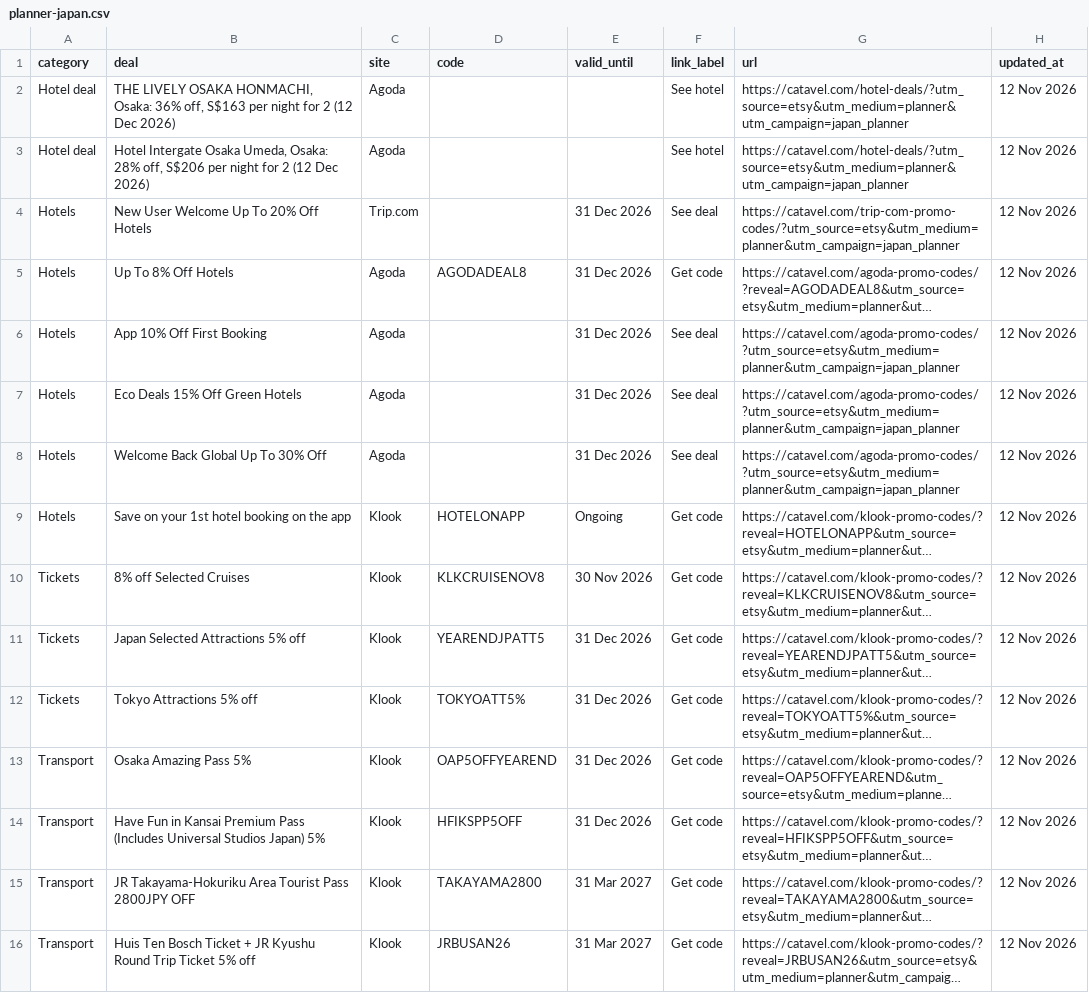
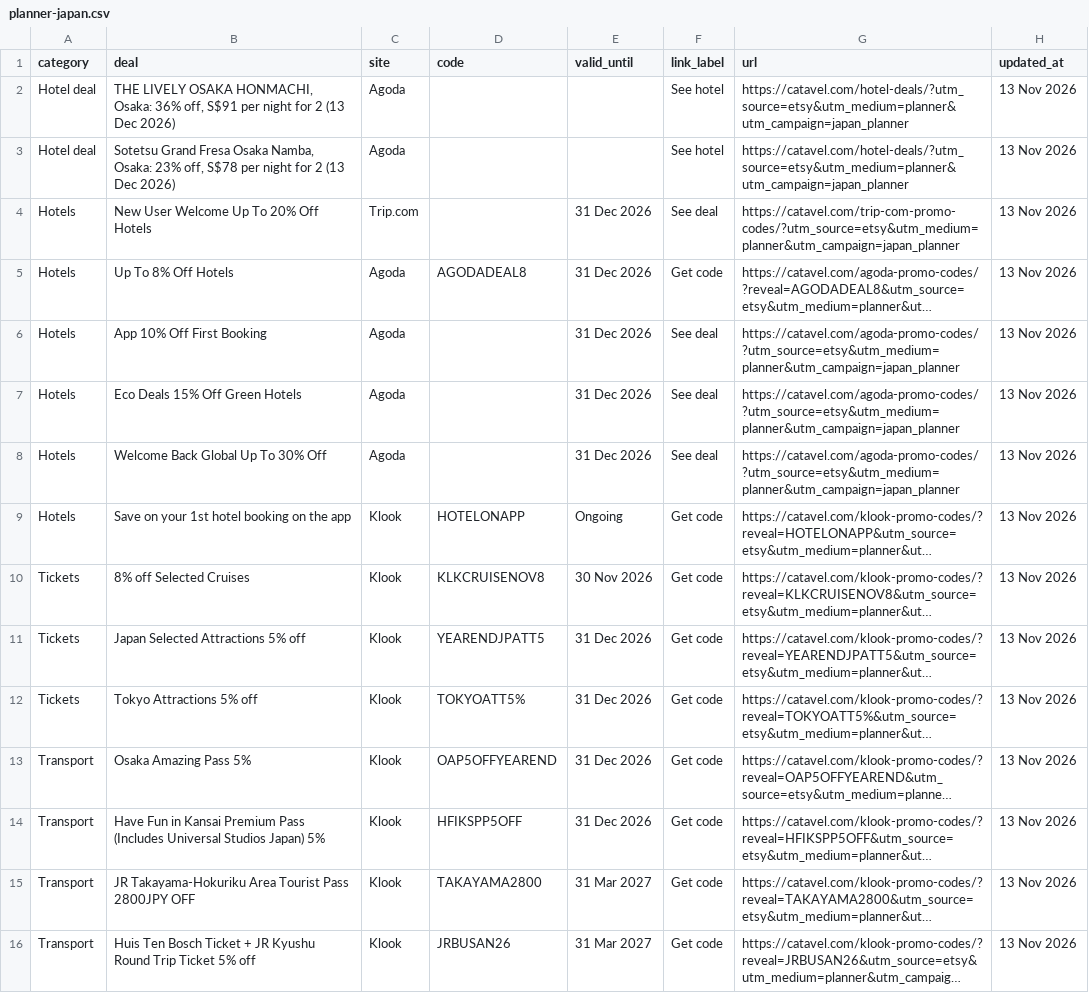
Before and after one commit to catavel/Catavel, a CSV file: feeds/planner-japan.csv, drawn as a sheet; long unchanged cells end in …; the diff names each change by its address in the sheet, - before the commit and + after, or states it on an @@ line.

Commit message:
chore: update planner feed japan [2026-11-13]

```diff
--- a/feeds/planner-japan.csv
+++ b/feeds/planner-japan.csv
-B2 (deal): …36% off, S$163 per night for 2 (12 Dec 2026)
+B2 (deal): …36% off, S$91 per night for 2 (13 Dec 2026)
-H2:H16 (updated_at): 12 Nov 2026
+H2:H16 (updated_at): 13 Nov 2026
-B3 (deal): Hotel Intergate Osaka Umeda, Osaka: 28% off, S$206 per night for 2 (12 Dec 2026)
+B3 (deal): Sotetsu Grand Fresa Osaka Namba, Osaka: 23% off, S$78 per night for 2 (13 Dec 2026)
```
